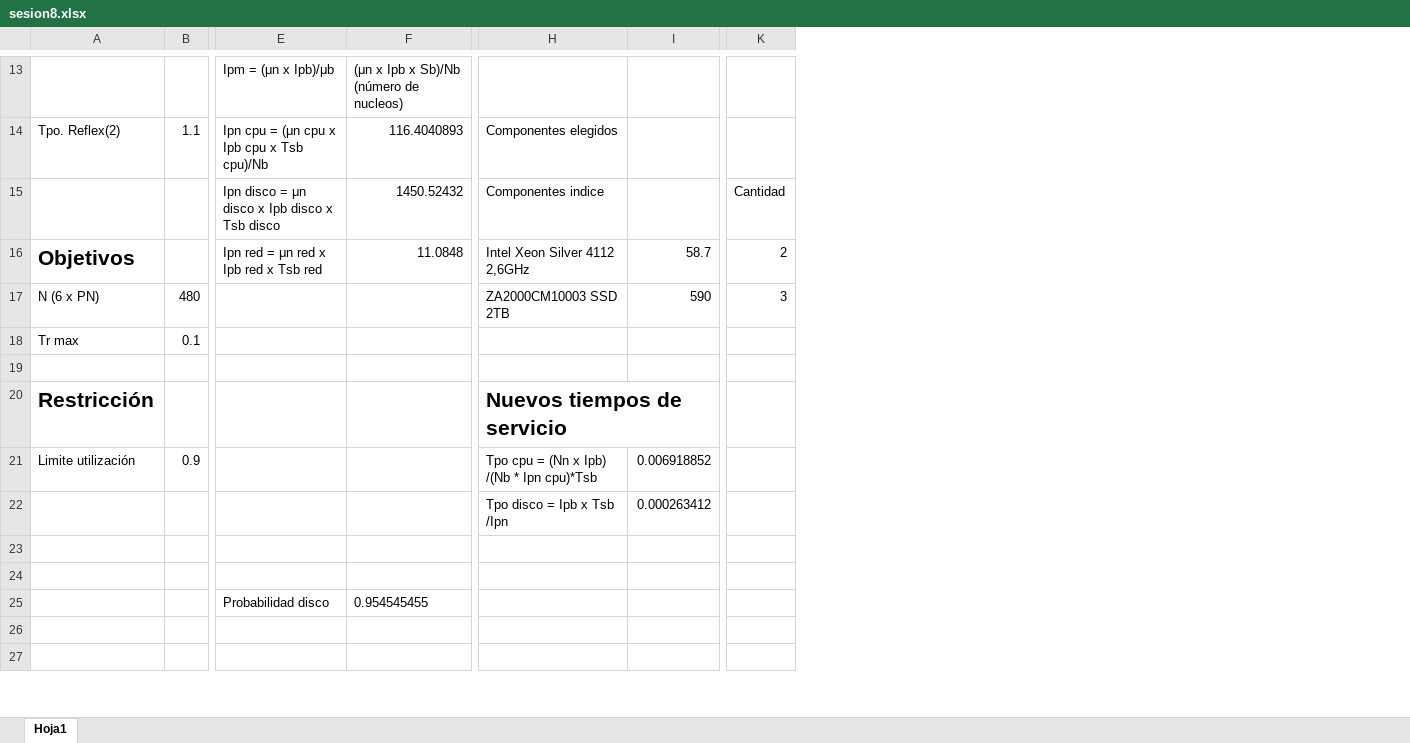
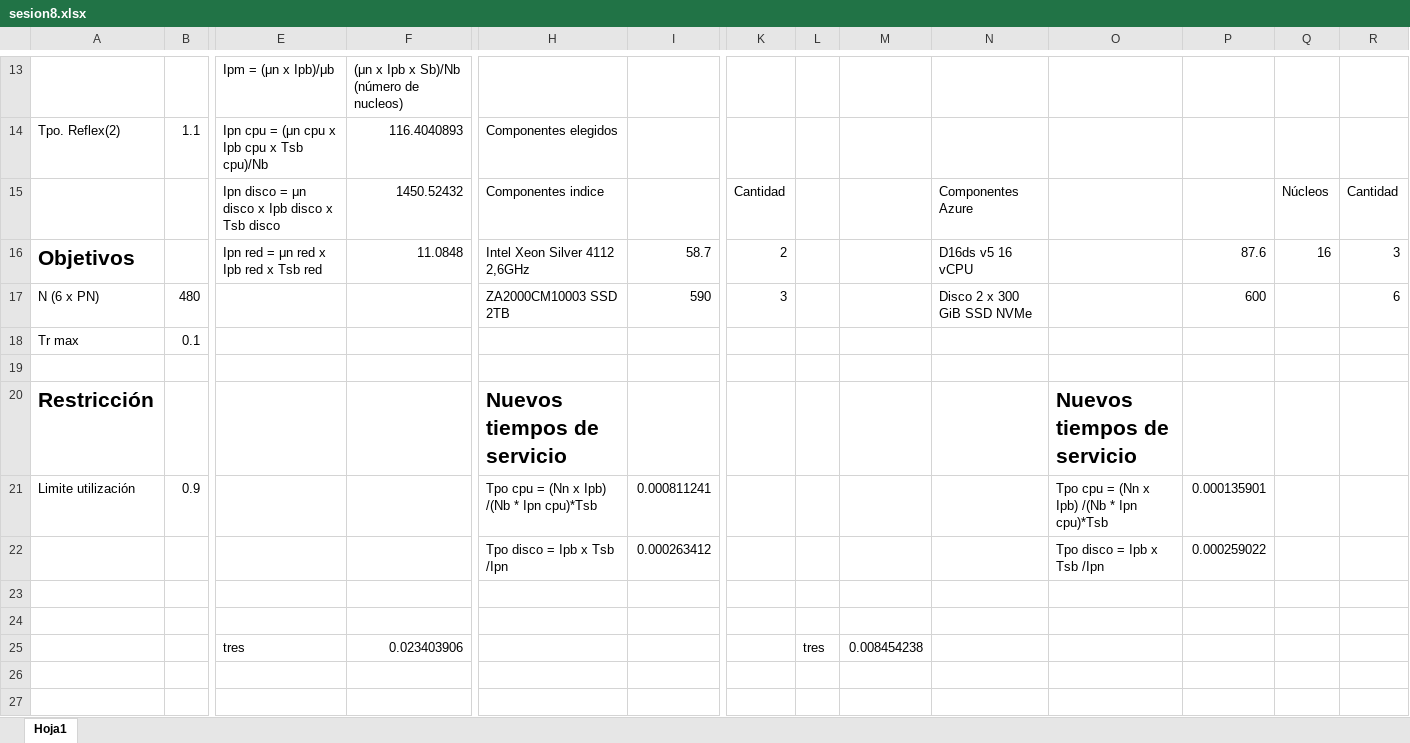
Before and after one commit to ruflas/CESPL, an Excel workbook: Sesion8/sesion8.xlsx, sheet Hoja1, drawn as a sheet; only a part is shown, gaps mark what is left out; values as stored, in another font and other column widths than the file's, no borders; conditional formats not drawn; removed rows and columns are numbered as before the commit, all else as after; rows hold the shown columns only; the diff covers the shown part only; the diff names each change by its address in the sheet, - before the commit and + after, or states it on an @@ line.

```diff
--- a/Sesion8/sesion8.xlsx (sheet Hoja1)
+++ b/Sesion8/sesion8.xlsx (sheet Hoja1)
+column K, rows 15-17: Cantidad | 2 | 3
+column L, empty
+column M, empty
+column N, rows 15-17: Componentes Azure | D16ds v5 16 vCPU | Disco 2 x 300 GiB SSD NVMe
+column O, rows 20-22: Nuevos tiempos de servicio | Tpo cpu = (Nn x Ipb) /(Nb * Ipn cpu)*Tsb | Tpo disco = Ipb x Tsb /Ipn
+column P, rows 16-22: 87.6 | 600 |  |  |  | 0.000135901 | 0.000259022
+column Q, rows 15-16: Núcleos | 16
-R16: 2
+R16: 3
-R17: 3
+R17: 6
-I21: 0.006918852
+I21: 0.000811241
-row 25:  |  | Probabilidad disco | 0.954545455
+row 25:  |  | tres | 0.023403906 |  |  |  | tres | 0.008454238
```
Also changed, not shown: 2 added rows and 16 edited cells elsewhere in this sheet, formulas that keep their value.
